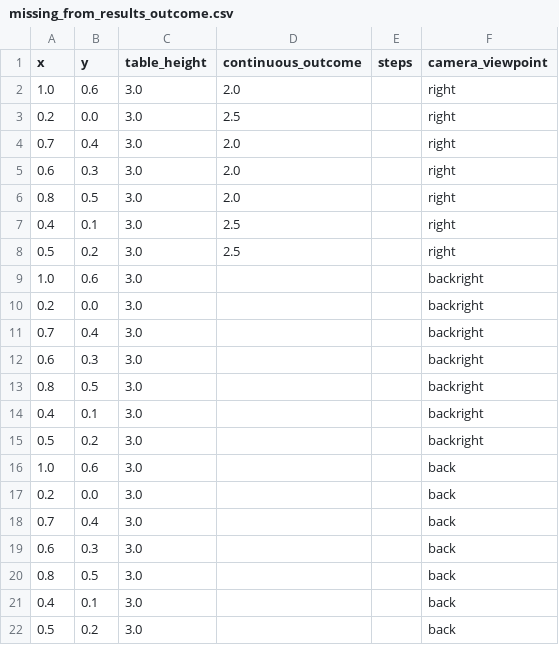
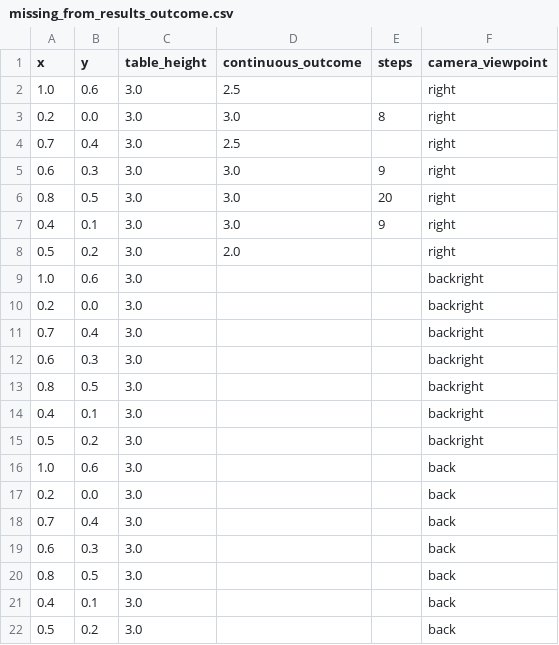
Before and after one commit to iamandrewliao/active-testing, a CSV file: results/uprightcup_bruteforce/missing_from_results_outcome.csv, drawn as a sheet.

```diff
--- a/results/uprightcup_bruteforce/missing_from_results_outcome.csv
+++ b/results/uprightcup_bruteforce/missing_from_results_outcome.csv
@@ -1,9 +1,9 @@
 x,y,table_height,continuous_outcome,steps,camera_viewpoint
-1.0,0.6,3.0,2.0,,right
-0.2,0.0,3.0,2.5,,right
-0.7,0.4,3.0,2.0,,right
-0.6,0.3,3.0,2.0,,right
-0.8,0.5,3.0,2.0,,right
-0.4,0.1,3.0,2.5,,right
-0.5,0.2,3.0,2.5,,right
+1.0,0.6,3.0,2.5,,right
+0.2,0.0,3.0,3.0,8,right
+0.7,0.4,3.0,2.5,,right
+0.6,0.3,3.0,3.0,9,right
+0.8,0.5,3.0,3.0,20,right
+0.4,0.1,3.0,3.0,9,right
+0.5,0.2,3.0,2.0,,right
 1.0,0.6,3.0,,,backright
```
Also changed, not shown: results/putgreeninpot_bruteforce/results.csv, results/uprightcup_bruteforce/results_cleaned.csv, 1 other file.
